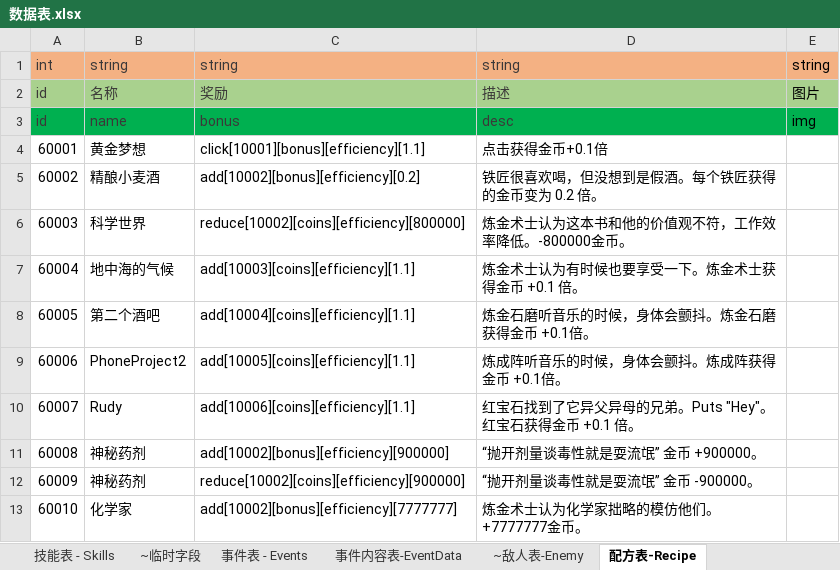
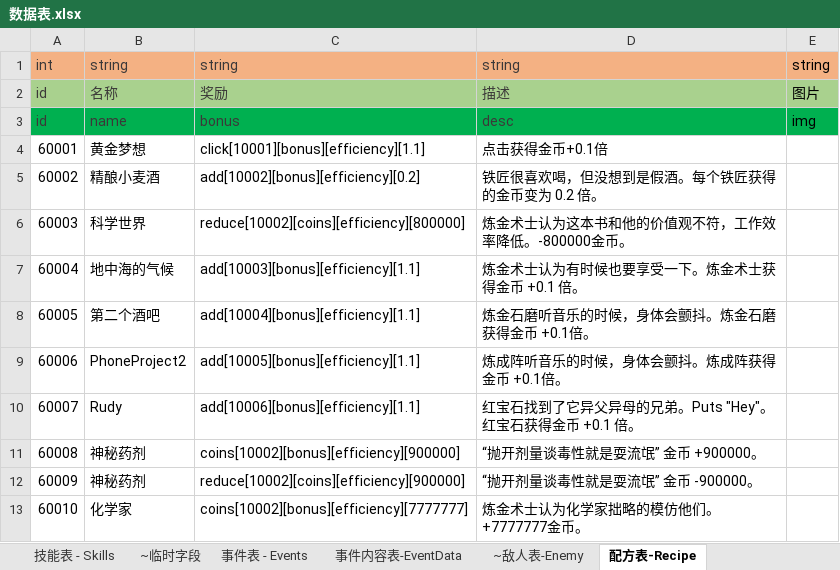
Before and after one commit to Abab-bk/Clicker, an Excel workbook: Setting/data/数据表.xlsx, sheet 配方表-Recipe, drawn as a sheet; values as stored, in another font and other column widths than the file's, no borders; the diff names each change by its address in the sheet, - before the commit and + after, or states it on an @@ line.

```diff
--- a/Setting/data/数据表.xlsx (sheet 配方表-Recipe)
+++ b/Setting/data/数据表.xlsx (sheet 配方表-Recipe)
-C7: add[10003][coins][efficiency][1.1]
+C7: add[10003][bonus][efficiency][1.1]
-C8: add[10004][coins][efficiency][1.1]
+C8: add[10004][bonus][efficiency][1.1]
-C9: add[10005][coins][efficiency][1.1]
+C9: add[10005][bonus][efficiency][1.1]
-C10: add[10006][coins][efficiency][1.1]
+C10: add[10006][bonus][efficiency][1.1]
-C11: add[10002][bonus][efficiency][900000]
+C11: coins[10002][bonus][efficiency][900000]
-C13: add[10002][bonus][efficiency][7777777]
+C13: coins[10002][bonus][efficiency][7777777]
```
Also changed, not shown: sheet 技能表 - Skills, 12 other files.
